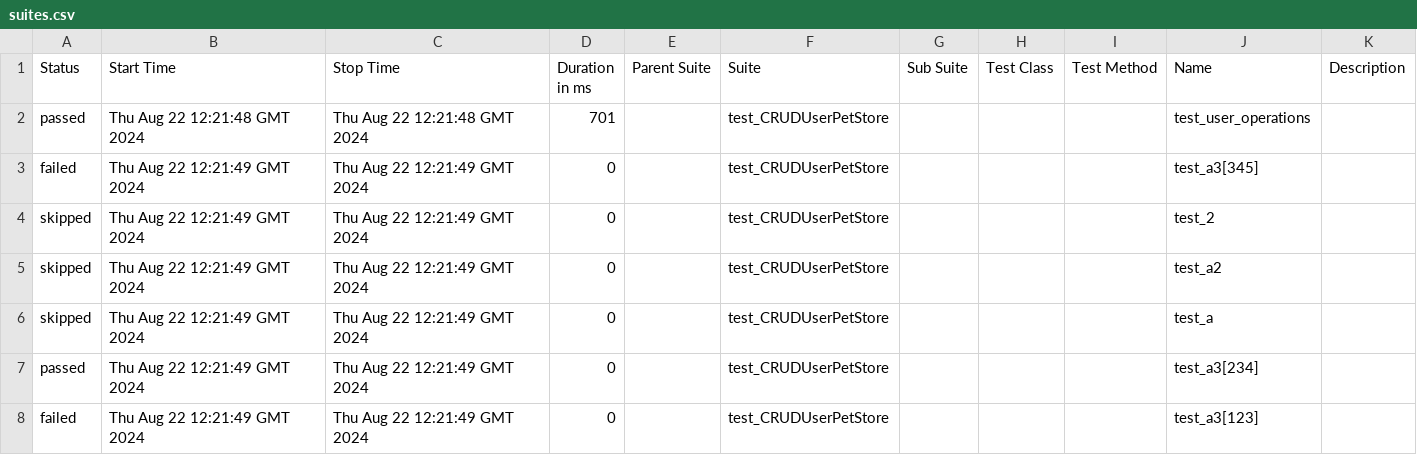
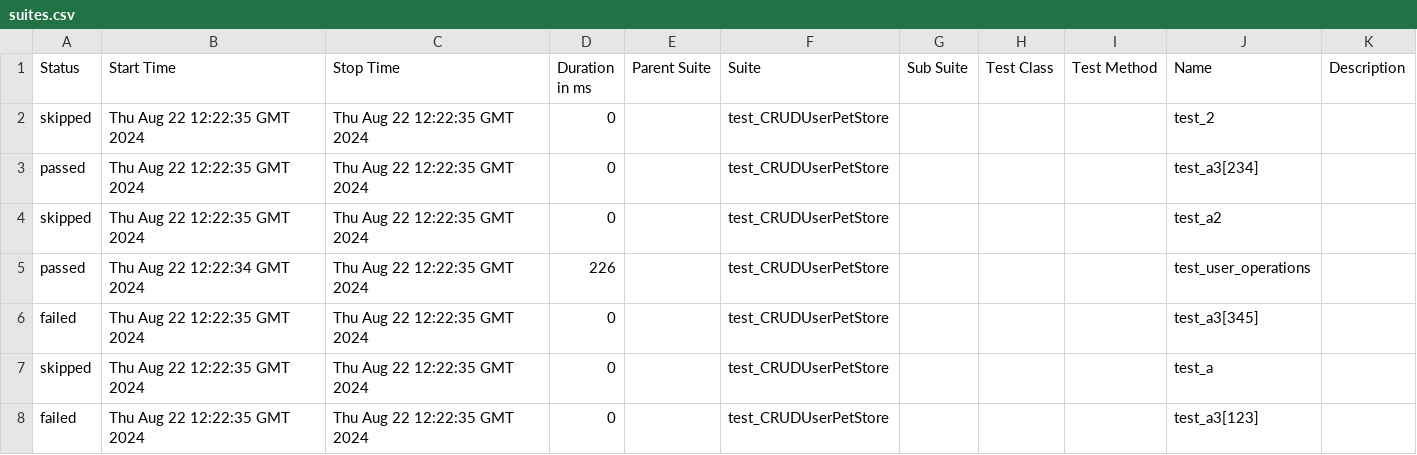
Before and after one commit to Helgi-P/bbe-API31-test, a CSV file: 4/data/suites.csv, drawn as a sheet.

```diff
--- a/4/data/suites.csv
+++ b/4/data/suites.csv
@@ -1,8 +1,8 @@
 "Status","Start Time","Stop Time","Duration in ms","Parent Suite","Suite","Sub Suite","Test Class","Test Method","Name","Description"
-"passed","Thu Aug 22 12:21:48 GMT 2024","Thu Aug 22 12:21:48 GMT 2024","701","","test_CRUDUserPetStore","","","","test_user_operations",""
-"failed","Thu Aug 22 12:21:49 GMT 2024","Thu Aug 22 12:21:49 GMT 2024","0","","test_CRUDUserPetStore","","","","test_a3[345]",""
-"skipped","Thu Aug 22 12:21:49 GMT 2024","Thu Aug 22 12:21:49 GMT 2024","0","","test_CRUDUserPetStore","","","","test_2",""
-"skipped","Thu Aug 22 12:21:49 GMT 2024","Thu Aug 22 12:21:49 GMT 2024","0","","test_CRUDUserPetStore","","","","test_a2",""
-"skipped","Thu Aug 22 12:21:49 GMT 2024","Thu Aug 22 12:21:49 GMT 2024","0","","test_CRUDUserPetStore","","","","test_a",""
-"passed","Thu Aug 22 12:21:49 GMT 2024","Thu Aug 22 12:21:49 GMT 2024","0","","test_CRUDUserPetStore","","","","test_a3[234]",""
-"failed","Thu Aug 22 12:21:49 GMT 2024","Thu Aug 22 12:21:49 GMT 2024","0","","test_CRUDUserPetStore","","","","test_a3[123]",""
+"skipped","Thu Aug 22 12:22:35 GMT 2024","Thu Aug 22 12:22:35 GMT 2024","0","","test_CRUDUserPetStore","","","","test_2",""
+"passed","Thu Aug 22 12:22:35 GMT 2024","Thu Aug 22 12:22:35 GMT 2024","0","","test_CRUDUserPetStore","","","","test_a3[234]",""
+"skipped","Thu Aug 22 12:22:35 GMT 2024","Thu Aug 22 12:22:35 GMT 2024","0","","test_CRUDUserPetStore","","","","test_a2",""
+"passed","Thu Aug 22 12:22:34 GMT 2024","Thu Aug 22 12:22:35 GMT 2024","226","","test_CRUDUserPetStore","","","","test_user_operations",""
+"failed","Thu Aug 22 12:22:35 GMT 2024","Thu Aug 22 12:22:35 GMT 2024","0","","test_CRUDUserPetStore","","","","test_a3[345]",""
+"skipped","Thu Aug 22 12:22:35 GMT 2024","Thu Aug 22 12:22:35 GMT 2024","0","","test_CRUDUserPetStore","","","","test_a",""
+"failed","Thu Aug 22 12:22:35 GMT 2024","Thu Aug 22 12:22:35 GMT 2024","0","","test_CRUDUserPetStore","","","","test_a3[123]",""
```
Also changed, not shown: 35 other files.
